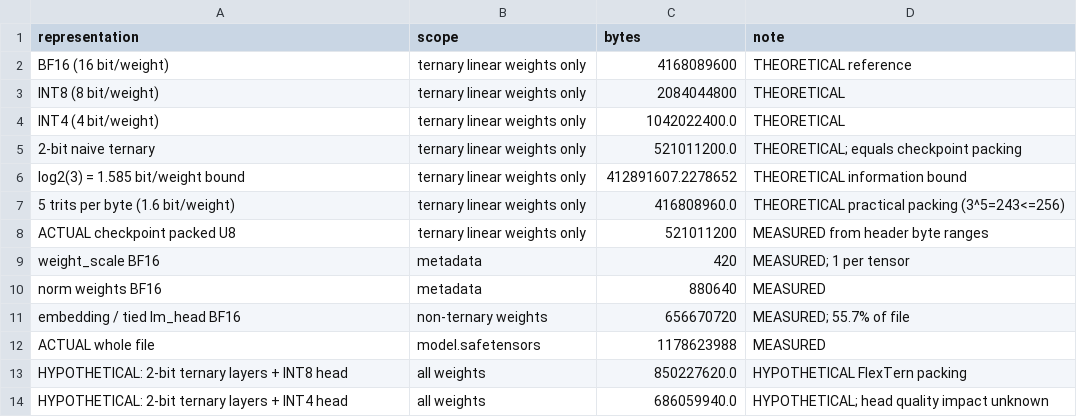
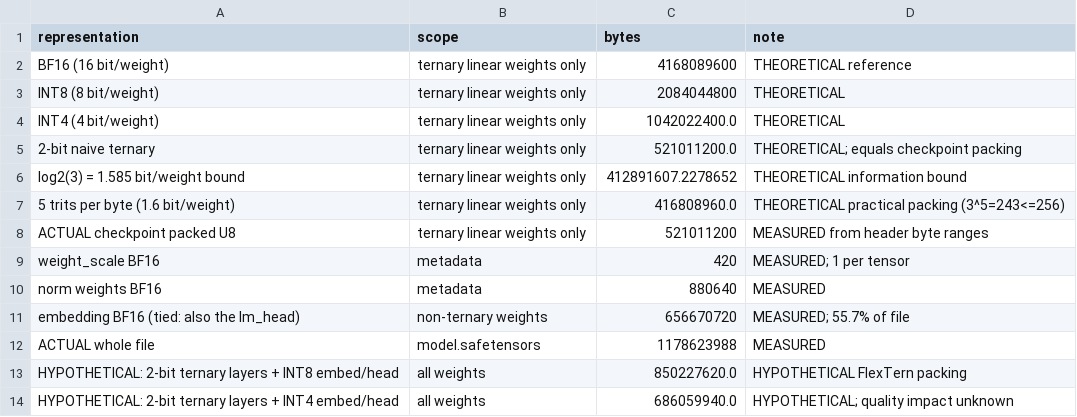
Before and after one commit to brittLiban/FlexTern, a CSV file: results/workload_profile/memory_representation.csv, drawn as a sheet.

```diff
--- a/results/workload_profile/memory_representation.csv
+++ b/results/workload_profile/memory_representation.csv
@@ -10,5 +10,5 @@ weight_scale BF16,metadata,420,MEASURED; 1 per tensor
 norm weights BF16,metadata,880640,MEASURED
-embedding / tied lm_head BF16,non-ternary weights,656670720,MEASURED; 55.7% of file
+embedding BF16 (tied: also the lm_head),non-ternary weights,656670720,MEASURED; 55.7% of file
 ACTUAL whole file,model.safetensors,1178623988,MEASURED
-HYPOTHETICAL: 2-bit ternary layers + INT8 head,all weights,850227620.0,HYPOTHETICAL FlexTern packing
-HYPOTHETICAL: 2-bit ternary layers + INT4 head,all weights,686059940.0,HYPOTHETICAL; head quality impact unknown
+HYPOTHETICAL: 2-bit ternary layers + INT8 embed/head,all weights,850227620.0,HYPOTHETICAL FlexTern packing
+HYPOTHETICAL: 2-bit ternary layers + INT4 embed/head,all weights,686059940.0,HYPOTHETICAL; quality impact unknown
```
Also changed, not shown: results/workload_profile/decode_traffic_model.csv, results/workload_profile/dot_length_summary.csv, 56 other files.
